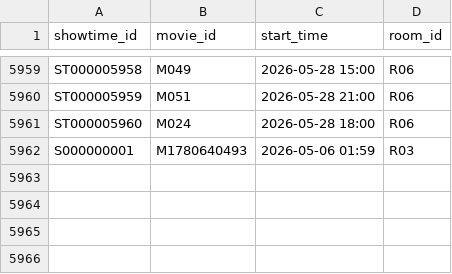
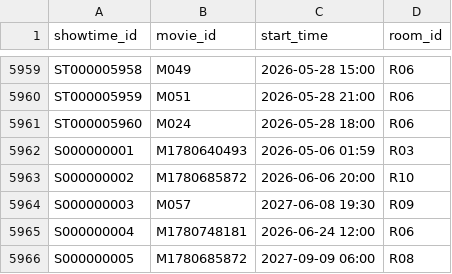
Before and after one commit to ngha1610/MI3060-Movie-Ticket-Booking-System, a CSV file: data/showtimes.csv, drawn as a sheet; only a part is shown, gaps mark what is left out; the diff names each change by its address in the sheet, - before the commit and + after, or states it on an @@ line.

```diff
--- a/data/showtimes.csv
+++ b/data/showtimes.csv
+row 5963: S000000002 | M1780685872 | 2026-06-06 20:00 | R10
+row 5964: S000000003 | M057 | 2027-06-08 19:30 | R09
+row 5965: S000000004 | M1780748181 | 2026-06-24 12:00 | R06
+row 5966: S000000005 | M1780685872 | 2027-09-09 06:00 | R08
```
Also changed, not shown: data/movies.csv, data/users.csv, 3 other files.
